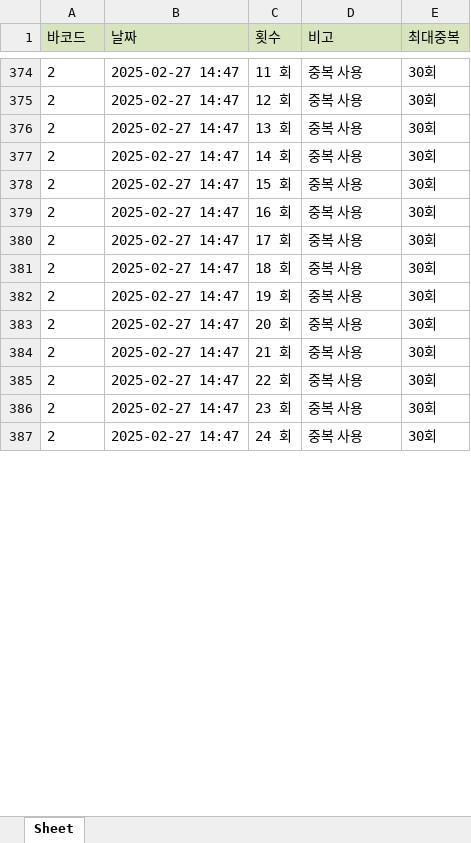
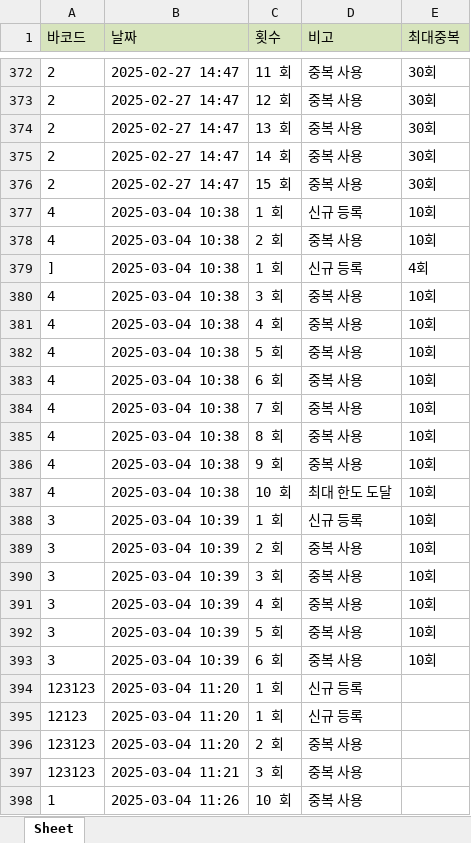
Before and after one commit to anyanswer1125/Serial_Stadion, an Excel workbook: data.xlsm, sheet Sheet, drawn as a sheet; only a part is shown, gaps mark what is left out; values as stored, in another font and other column widths than the file's, no borders; removed rows and columns are numbered as before the commit, all else as after; the diff covers the shown part only; the diff names each change by its address in the sheet, - before the commit and + after, or states it on an @@ line.

```diff
--- a/data.xlsm (sheet Sheet)
+++ b/data.xlsm (sheet Sheet)
-row 379: 2 | 2025-02-27 14:47 | 16 회 | 중복 사용 | 30회
-row 380: 2 | 2025-02-27 14:47 | 17 회 | 중복 사용 | 30회
-row 381: 2 | 2025-02-27 14:47 | 18 회 | 중복 사용 | 30회
-row 382: 2 | 2025-02-27 14:47 | 19 회 | 중복 사용 | 30회
-row 383: 2 | 2025-02-27 14:47 | 20 회 | 중복 사용 | 30회
-row 384: 2 | 2025-02-27 14:47 | 21 회 | 중복 사용 | 30회
-row 385: 2 | 2025-02-27 14:47 | 22 회 | 중복 사용 | 30회
-row 386: 2 | 2025-02-27 14:47 | 23 회 | 중복 사용 | 30회
-row 387: 2 | 2025-02-27 14:47 | 24 회 | 중복 사용 | 30회
+row 377: 4 | 2025-03-04 10:38 | 1 회 | 신규 등록 | 10회
+row 378: 4 | 2025-03-04 10:38 | 2 회 | 중복 사용 | 10회
+row 379: ] | 2025-03-04 10:38 | 1 회 | 신규 등록 | 4회
+row 380: 4 | 2025-03-04 10:38 | 3 회 | 중복 사용 | 10회
+row 381: 4 | 2025-03-04 10:38 | 4 회 | 중복 사용 | 10회
+row 382: 4 | 2025-03-04 10:38 | 5 회 | 중복 사용 | 10회
+row 383: 4 | 2025-03-04 10:38 | 6 회 | 중복 사용 | 10회
+row 384: 4 | 2025-03-04 10:38 | 7 회 | 중복 사용 | 10회
+row 385: 4 | 2025-03-04 10:38 | 8 회 | 중복 사용 | 10회
+row 386: 4 | 2025-03-04 10:38 | 9 회 | 중복 사용 | 10회
+row 387: 4 | 2025-03-04 10:38 | 10 회 | 최대 한도 도달 | 10회
+row 388: 3 | 2025-03-04 10:39 | 1 회 | 신규 등록 | 10회
+row 389: 3 | 2025-03-04 10:39 | 2 회 | 중복 사용 | 10회
+row 390: 3 | 2025-03-04 10:39 | 3 회 | 중복 사용 | 10회
+row 391: 3 | 2025-03-04 10:39 | 4 회 | 중복 사용 | 10회
+row 392: 3 | 2025-03-04 10:39 | 5 회 | 중복 사용 | 10회
+row 393: 3 | 2025-03-04 10:39 | 6 회 | 중복 사용 | 10회
+row 394: 123123 | 2025-03-04 11:20 | 1 회 | 신규 등록
+row 395: 12123 | 2025-03-04 11:20 | 1 회 | 신규 등록
+row 396: 123123 | 2025-03-04 11:20 | 2 회 | 중복 사용
+row 397: 123123 | 2025-03-04 11:21 | 3 회 | 중복 사용
+row 398: 1 | 2025-03-04 11:26 | 10 회 | 중복 사용
```
Also changed, not shown: 143 added rows, 7 removed rows, 314 edited cells and cell formats elsewhere in this sheet, 3 other files.
